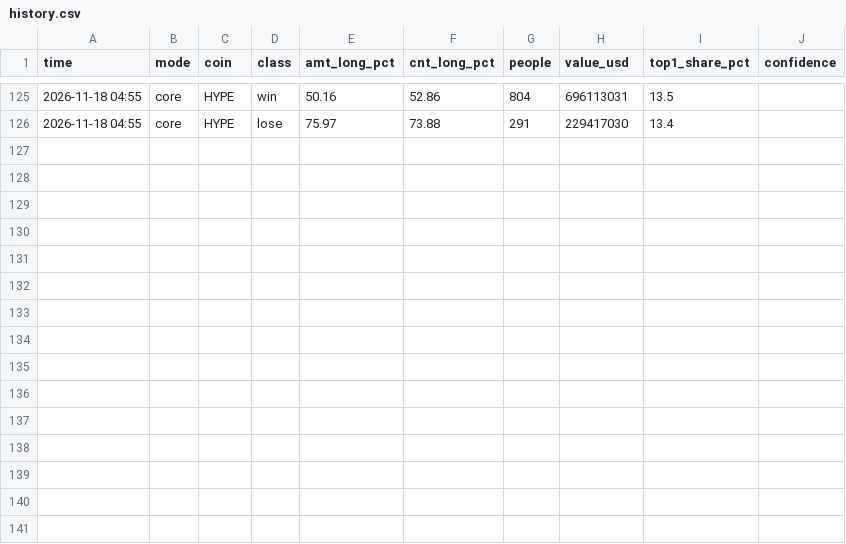
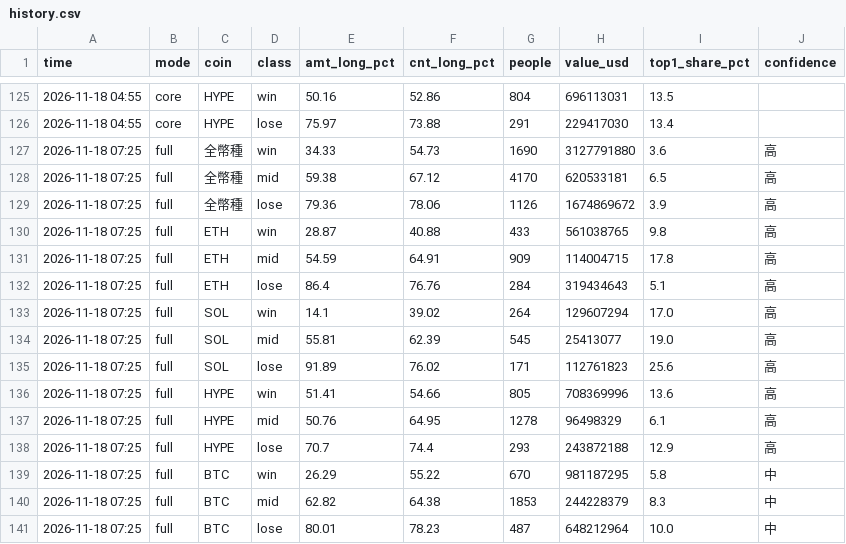
Before and after one commit to 186x84000-cyber/btc-longshort, a CSV file: data/history.csv, drawn as a sheet; only a part is shown, gaps mark what is left out; the diff names each change by its address in the sheet, - before the commit and + after, or states it on an @@ line.

```diff
--- a/data/history.csv
+++ b/data/history.csv
+row 127: 2026-11-18 07:25 | full | 全幣種 | win | 34.33 | 54.73 | 1690 | 3127791880 | 3.6 | 高
+row 128: 2026-11-18 07:25 | full | 全幣種 | mid | 59.38 | 67.12 | 4170 | 620533181 | 6.5 | 高
+row 129: 2026-11-18 07:25 | full | 全幣種 | lose | 79.36 | 78.06 | 1126 | 1674869672 | 3.9 | 高
+row 130: 2026-11-18 07:25 | full | ETH | win | 28.87 | 40.88 | 433 | 561038765 | 9.8 | 高
+row 131: 2026-11-18 07:25 | full | ETH | mid | 54.59 | 64.91 | 909 | 114004715 | 17.8 | 高
+row 132: 2026-11-18 07:25 | full | ETH | lose | 86.4 | 76.76 | 284 | 319434643 | 5.1 | 高
+row 133: 2026-11-18 07:25 | full | SOL | win | 14.1 | 39.02 | 264 | 129607294 | 17.0 | 高
+row 134: 2026-11-18 07:25 | full | SOL | mid | 55.81 | 62.39 | 545 | 25413077 | 19.0 | 高
+row 135: 2026-11-18 07:25 | full | SOL | lose | 91.89 | 76.02 | 171 | 112761823 | 25.6 | 高
+row 136: 2026-11-18 07:25 | full | HYPE | win | 51.41 | 54.66 | 805 | 708369996 | 13.6 | 高
+row 137: 2026-11-18 07:25 | full | HYPE | mid | 50.76 | 64.95 | 1278 | 96498329 | 6.1 | 高
+row 138: 2026-11-18 07:25 | full | HYPE | lose | 70.7 | 74.4 | 293 | 243872188 | 12.9 | 高
+row 139: 2026-11-18 07:25 | full | BTC | win | 26.29 | 55.22 | 670 | 981187295 | 5.8 | 中
+row 140: 2026-11-18 07:25 | full | BTC | mid | 62.82 | 64.38 | 1853 | 244228379 | 8.3 | 中
+row 141: 2026-11-18 07:25 | full | BTC | lose | 80.01 | 78.23 | 487 | 648212964 | 10.0 | 中
```
Also changed, not shown: data/cost_history.csv, 1 other file.
